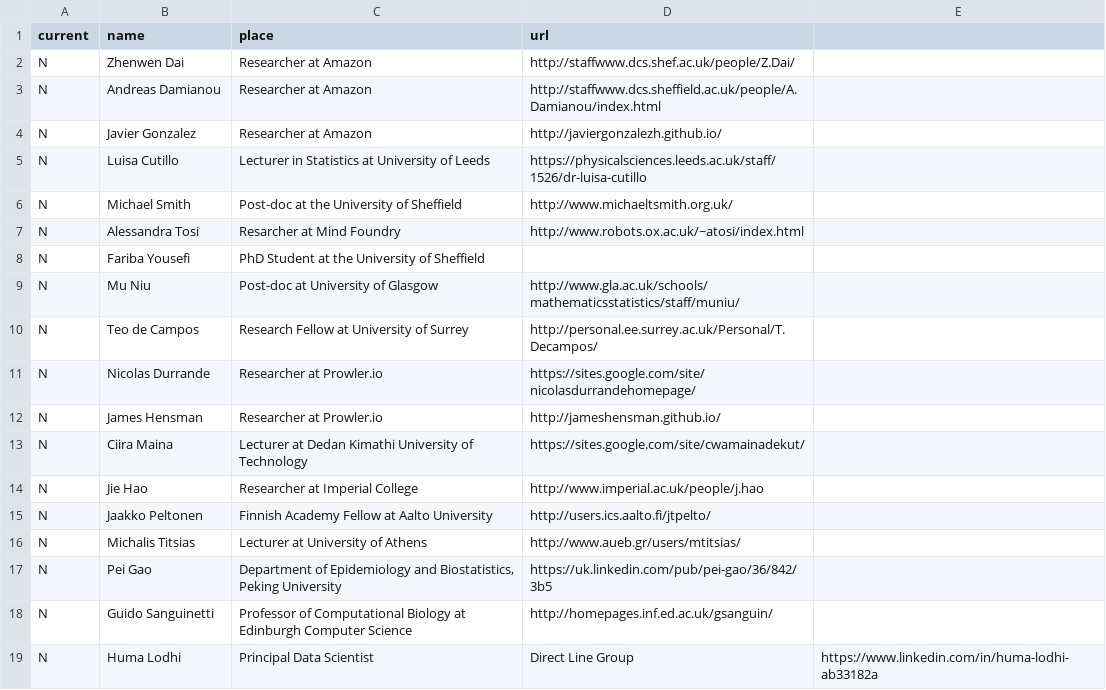
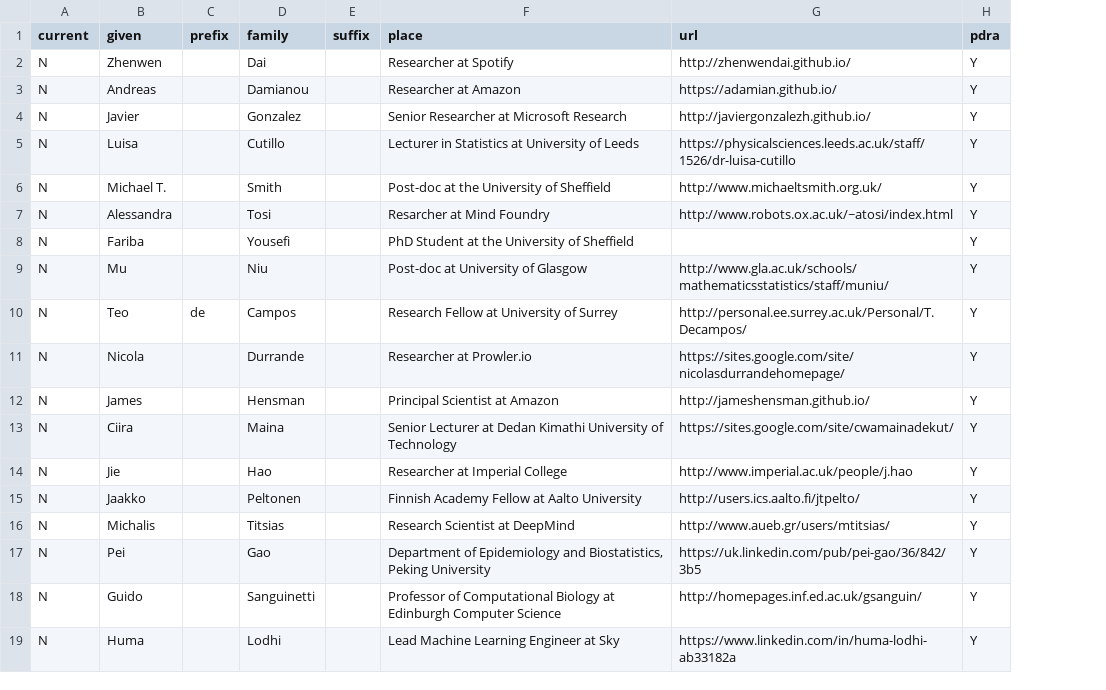
Before and after one commit to lawrennd/data, a CSV file: ras.csv, drawn as a sheet; removed rows and columns are numbered as before the commit, all else as after; the diff names each change by its address in the sheet, - before the commit and + after, or states it on an @@ line.

```diff
--- a/ras.csv
+++ b/ras.csv
-column B (name), rows 2-18: Zhenwen Dai | Andreas Damianou | Javier Gonzalez | Luisa Cutillo | Michael Smith | Alessandra Tosi | Fariba Yousefi | Mu Niu | Teo de Campos | Nicolas Durrande | James Hensman | Ciira Maina | Jie Hao | Jaakko Peltonen | Michalis Titsias | Pei Gao | Guido Sanguinetti
+column B (given), rows 2-18: Zhenwen | Andreas | Javier | Luisa | Michael T. | Alessandra | Fariba | Mu | Teo | Nicola | James | Ciira | Jie | Jaakko | Michalis | Pei | Guido
+column C (prefix), row 10: de
+column D (family), rows 2-18: Dai | Damianou | Gonzalez | Cutillo | Smith | Tosi | Yousefi | Niu | Campos | Durrande | Hensman | Maina | Hao | Peltonen | Titsias | Gao | Sanguinetti
+column E (suffix), empty
-column E, empty
+column H (pdra), rows 2-18: all Y
-F2 (place): Researcher at Amazon
+F2 (place): Researcher at Spotify
-G2 (url): http://staffwww.dcs.shef.ac.uk/people/Z.Dai/
+G2 (url): http://zhenwendai.github.io/
-G3 (url): http://staffwww.dcs.sheffield.ac.uk/people/A.Damianou/index.html
+G3 (url): https://adamian.github.io/
-F4 (place): Researcher at Amazon
+F4 (place): Senior Researcher at Microsoft Research
-F12 (place): Researcher at Prowler.io
+F12 (place): Principal Scientist at Amazon
-F13 (place): Lecturer at…
+F13 (place): Senior Lecturer at…
-F16 (place): Lecturer at University of Athens
+F16 (place): Research Scientist at DeepMind
-row 19: N | Huma Lodhi | Principal Data Scientist | Direct Line Group | https://www.linkedin.com/in/huma-lodhi-ab33182a
+row 19: N | Huma |  | Lodhi |  | Lead Machine Learning Engineer at Sky | https://www.linkedin.com/in/huma-lodhi-ab33182a | Y
```
Also changed, not shown: students.csv.
